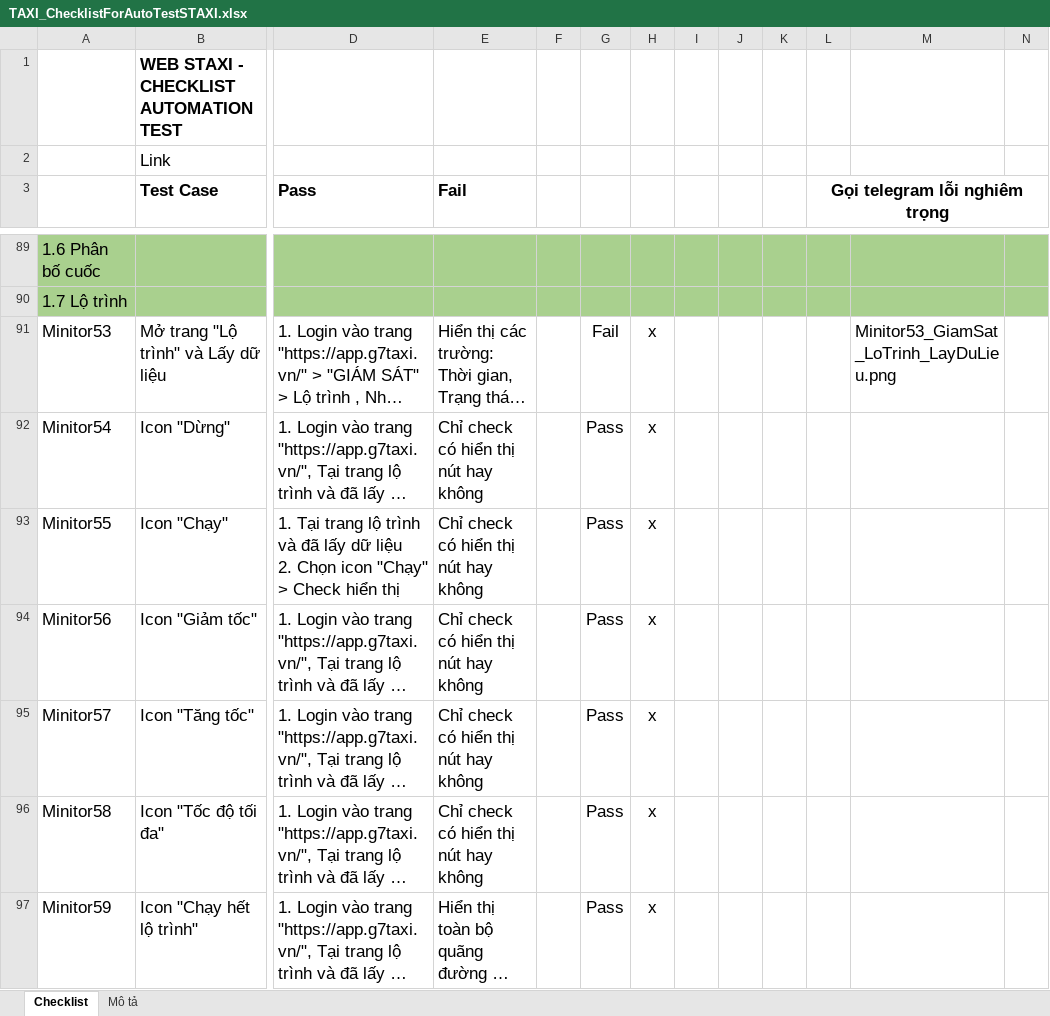
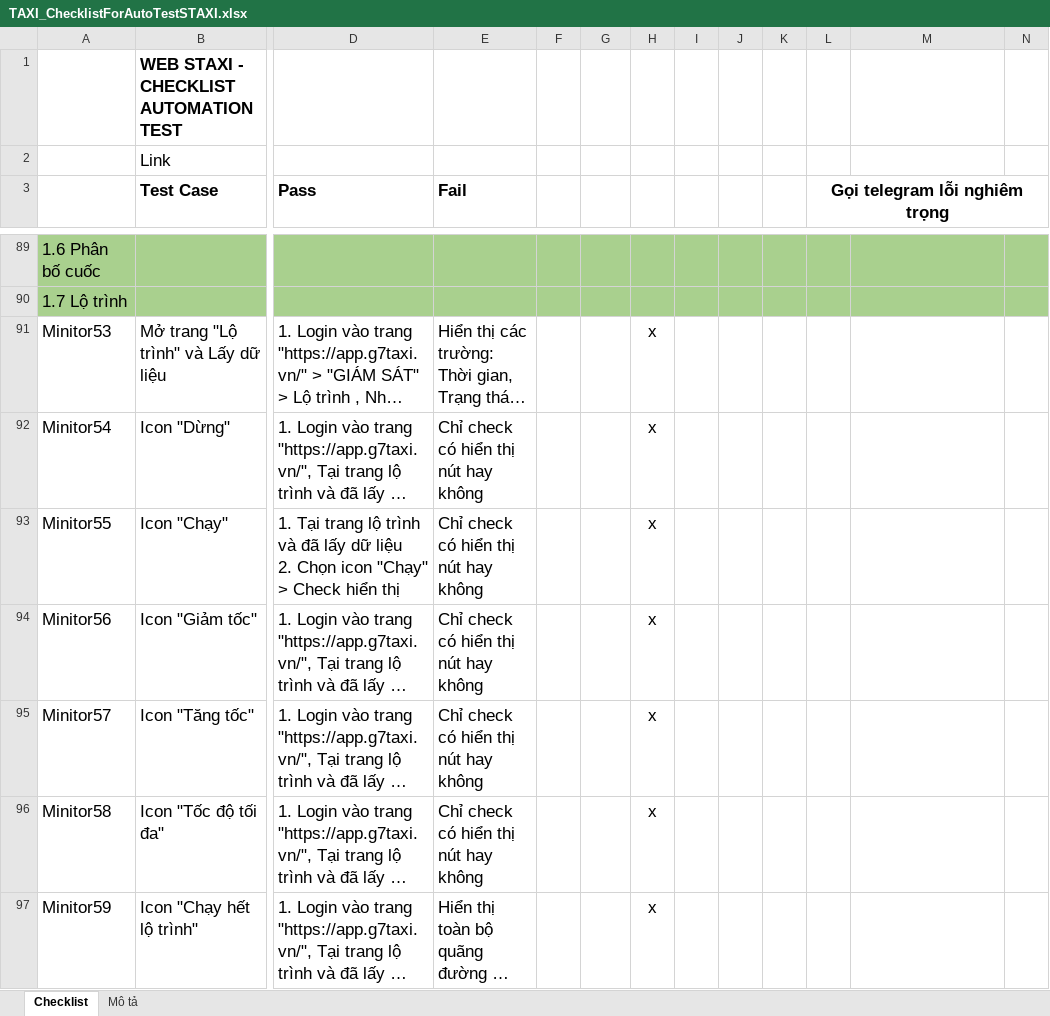
Before and after one commit to truongvck3313/staxi, an Excel workbook: TAXI_ChecklistForAutoTestSTAXI.xlsx, sheet Checklist, drawn as a sheet; only a part is shown, gaps mark what is left out; long unchanged cells end in …; values as stored, in another font and other column widths than the file's, no borders; charts and pictures and conditional formats not drawn; the diff covers the shown part only; the diff names each change by its address in the sheet, - before the commit and + after, or states it on an @@ line.

```diff
--- a/TAXI_ChecklistForAutoTestSTAXI.xlsx (sheet Checklist)
+++ b/TAXI_ChecklistForAutoTestSTAXI.xlsx (sheet Checklist)
-G91: Fail
+G91: (empty)
-M91: Minitor53_GiamSat_LoTrinh_LayDuLieu.png
+M91: (empty)
-G92:G97: Pass
+G92:G97: (empty)
```
Also changed, not shown: 462 edited cells elsewhere in this sheet, 6 other files.
